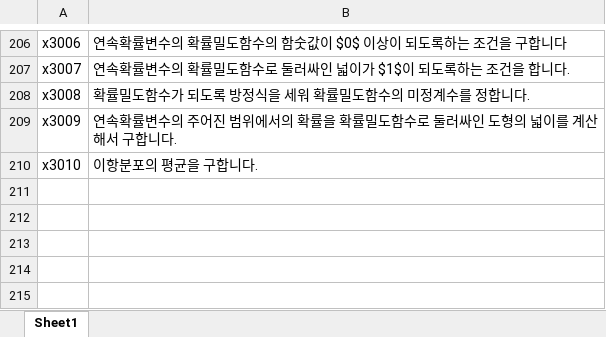
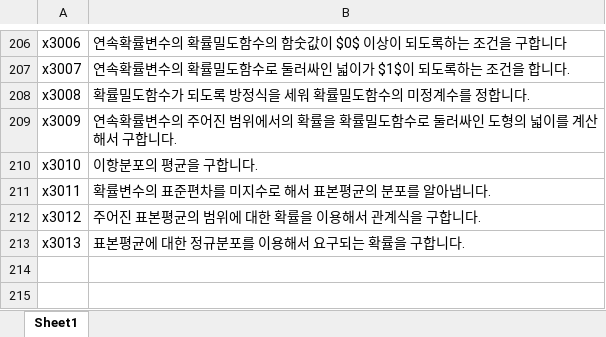
Before and after one commit to sheomonger/BuildingBlocks_2022KCSAT, an Excel workbook: key_buildingBlock_pairs.xlsx, sheet Sheet1, drawn as a sheet; only a part is shown, gaps mark what is left out; values as stored, in another font and other column widths than the file's, no borders; the diff names each change by its address in the sheet, - before the commit and + after, or states it on an @@ line.

Commit message:
added key-val pairs for x27 in 32109

```diff
--- a/key_buildingBlock_pairs.xlsx (sheet Sheet1)
+++ b/key_buildingBlock_pairs.xlsx (sheet Sheet1)
-row 211: (empty)
+row 211: x3011 | 확률변수의 표준편차를 미지수로 해서 표본평균의 분포를 알아냅니다.
-row 212: (empty)
+row 212: x3012 | 주어진 표본평균의 범위에 대한 확률을 이용해서 관계식을 구합니다.
-row 213: (empty)
+row 213: x3013 | 표본평균에 대한 정규분포를 이용해서 요구되는 확률을 구합니다.
```
Also changed, not shown: 1 other file.
